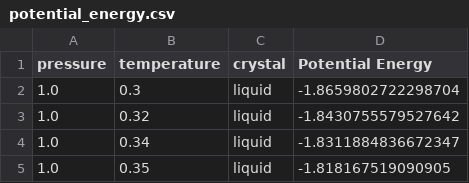
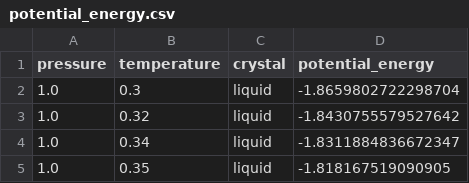
Before and after one commit to malramsay64/Crystal_Melting, a CSV file: results/potential_energy.csv, drawn as a sheet; only a part is shown.

Commit message:
results: Consistency of headers in results
This makes the heading of the columns in the results take on the same
format as everywhere else in the codebase, making the joining of these
columns with additional data significantly simpler.

```diff
--- a/results/potential_energy.csv
+++ b/results/potential_energy.csv
@@ -1,2 +1,2 @@
-pressure,temperature,crystal,Potential Energy
+pressure,temperature,crystal,potential_energy
 1.0,0.3,liquid,-1.8659802722298704
```
Also changed, not shown: 1 other file.
